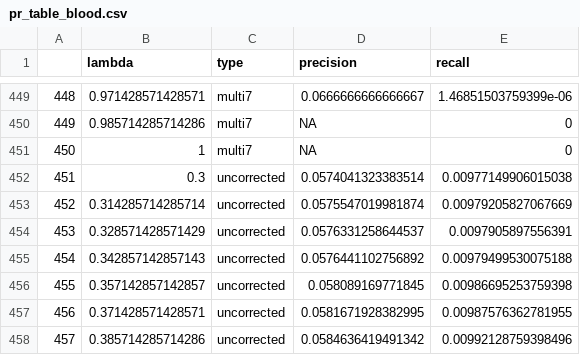
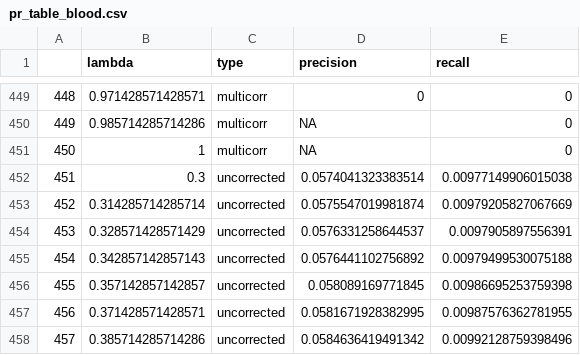
Before and after one commit to leekgroup/networks_correction, a CSV file: publication_figures/fig3/pr_table_blood.csv, drawn as a sheet; only a part is shown, gaps mark what is left out; the diff covers the shown part only.

```diff
--- a/publication_figures/fig3/pr_table_blood.csv
+++ b/publication_figures/fig3/pr_table_blood.csv
@@ -449,4 +449,4 @@
-"448",0.971428571428571,"multi7",0.0666666666666667,1.46851503759399e-06
-"449",0.985714285714286,"multi7",NA,0
-"450",1,"multi7",NA,0
+"448",0.971428571428571,"multicorr",0,0
+"449",0.985714285714286,"multicorr",NA,0
+"450",1,"multicorr",NA,0
 "451",0.3,"uncorrected",0.0574041323383514,0.00977149906015038
```
Also changed, not shown: 140 edited cells elsewhere in this file, publication_figures/fig3/pr_table_lung.csv, publication_figures/fig3/pr_table_muscle.csv, 2 other files.
